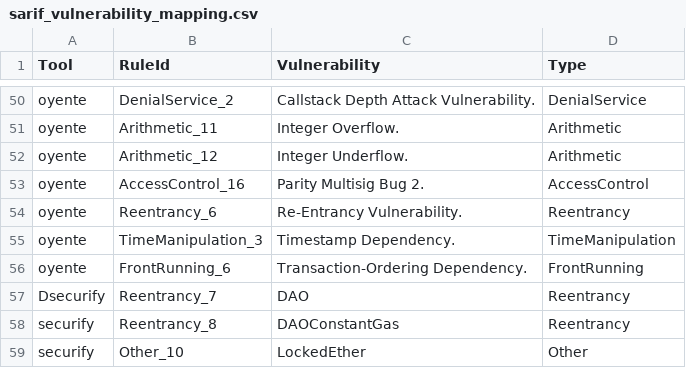
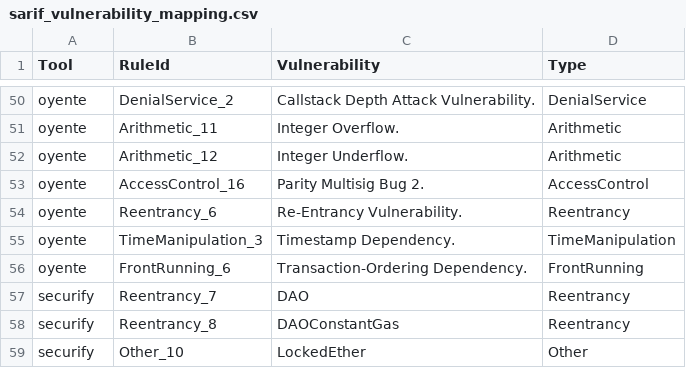
Before and after one commit to Cboy220/smartbugs, a CSV file: src/output_parser/sarif_vulnerability_mapping.csv, drawn as a sheet; only a part is shown, gaps mark what is left out.

```diff
--- a/src/output_parser/sarif_vulnerability_mapping.csv
+++ b/src/output_parser/sarif_vulnerability_mapping.csv
@@ -56,3 +56,3 @@ oyente,TimeManipulation_3,Timestamp Dependency.,TimeManipulation
 oyente,FrontRunning_6,Transaction-Ordering Dependency.,FrontRunning
-Dsecurify,Reentrancy_7,DAO,Reentrancy
+securify,Reentrancy_7,DAO,Reentrancy
 securify,Reentrancy_8,DAOConstantGas,Reentrancy
```
Also changed, not shown: 7 other files.
